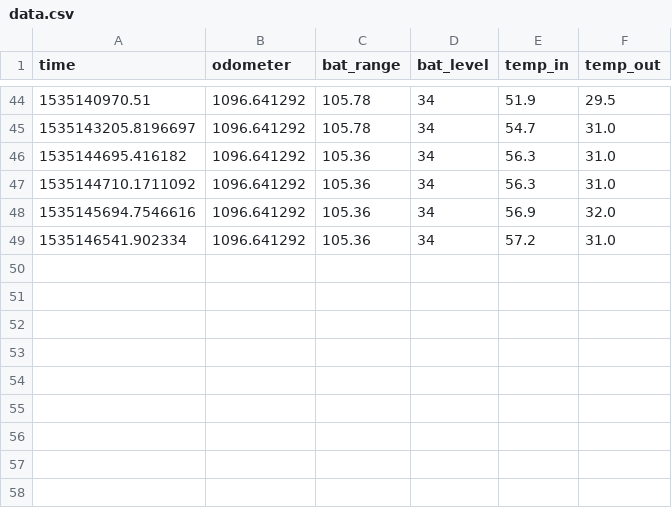
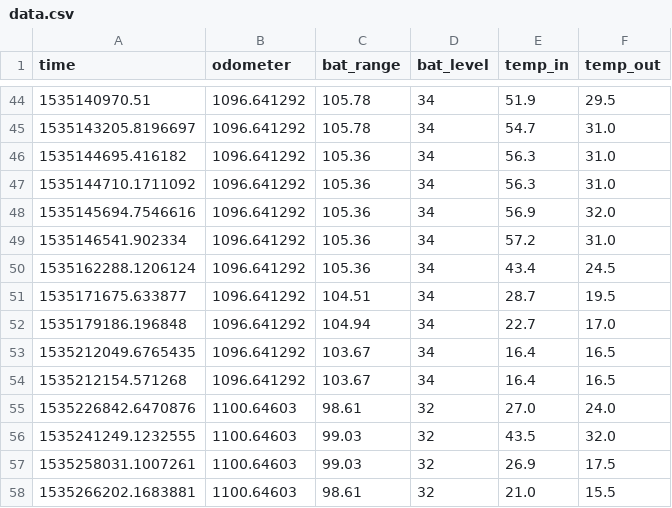
Before and after one commit to git4roy/tesla, a CSV file: data.csv, drawn as a sheet; only a part is shown, gaps mark what is left out.

```diff
--- a/data.csv
+++ b/data.csv
@@ -49 +49,10 @@ time,odometer,bat_range,bat_level,temp_in,temp_out
 1535146541.902334,1096.641292,105.36,34,57.2,31.0
+1535162288.1206124,1096.641292,105.36,34,43.4,24.5
+1535171675.633877,1096.641292,104.51,34,28.7,19.5
+1535179186.196848,1096.641292,104.94,34,22.7,17.0
+1535212049.6765435,1096.641292,103.67,34,16.4,16.5
+1535212154.571268,1096.641292,103.67,34,16.4,16.5
+1535226842.6470876,1100.64603,98.61,32,27.0,24.0
+1535241249.1232555,1100.64603,99.03,32,43.5,32.0
+1535258031.1007261,1100.64603,99.03,32,26.9,17.5
+1535266202.1683881,1100.64603,98.61,32,21.0,15.5
```
Also changed, not shown: 9 other files.
